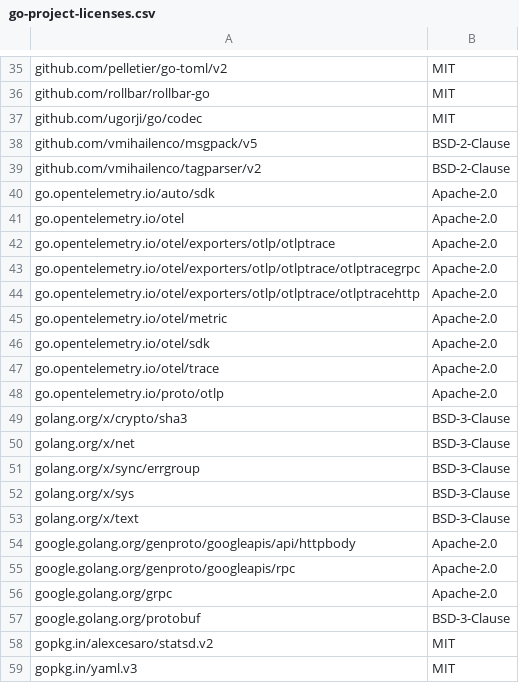
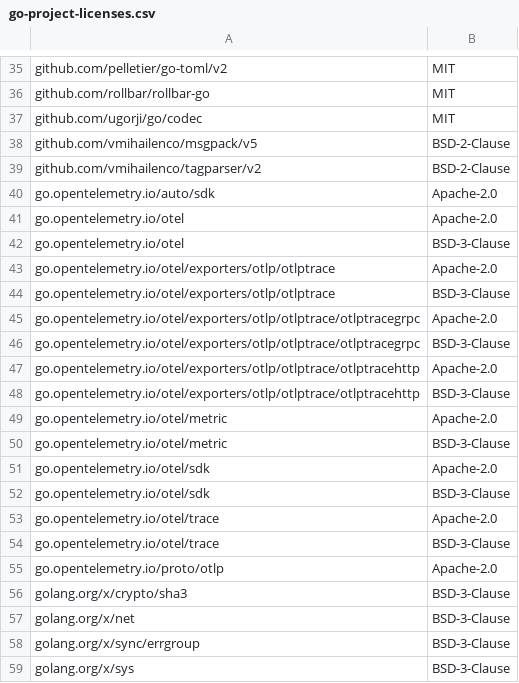
Before and after one commit to circleci/runner-init, a CSV file: go-project-licenses.csv, drawn as a sheet; only a part is shown, gaps mark what is left out; the shorter side is filled out with more unchanged rows; the diff names each change by its address in the sheet, - before the commit and + after, or states it on an @@ line.

Commit message:
fix: License attributions

```diff
--- a/go-project-licenses.csv
+++ b/go-project-licenses.csv
+row 42: go.opentelemetry.io/otel | BSD-3-Clause
+row 44: go.opentelemetry.io/otel/exporters/otlp/otlptrace | BSD-3-Clause
+row 46: go.opentelemetry.io/otel/exporters/otlp/otlptrace/otlptracegrpc | BSD-3-Clause
+row 48: go.opentelemetry.io/otel/exporters/otlp/otlptrace/otlptracehttp | BSD-3-Clause
+row 50: go.opentelemetry.io/otel/metric | BSD-3-Clause
+row 52: go.opentelemetry.io/otel/sdk | BSD-3-Clause
+row 54: go.opentelemetry.io/otel/trace | BSD-3-Clause
```
